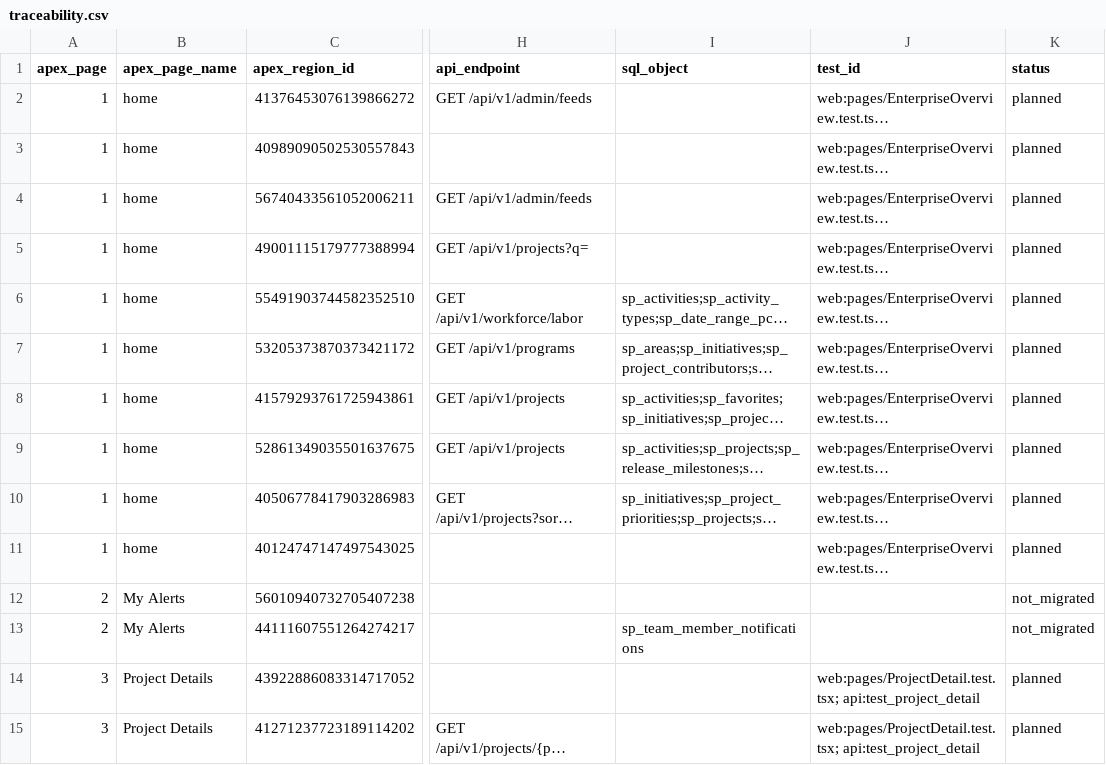
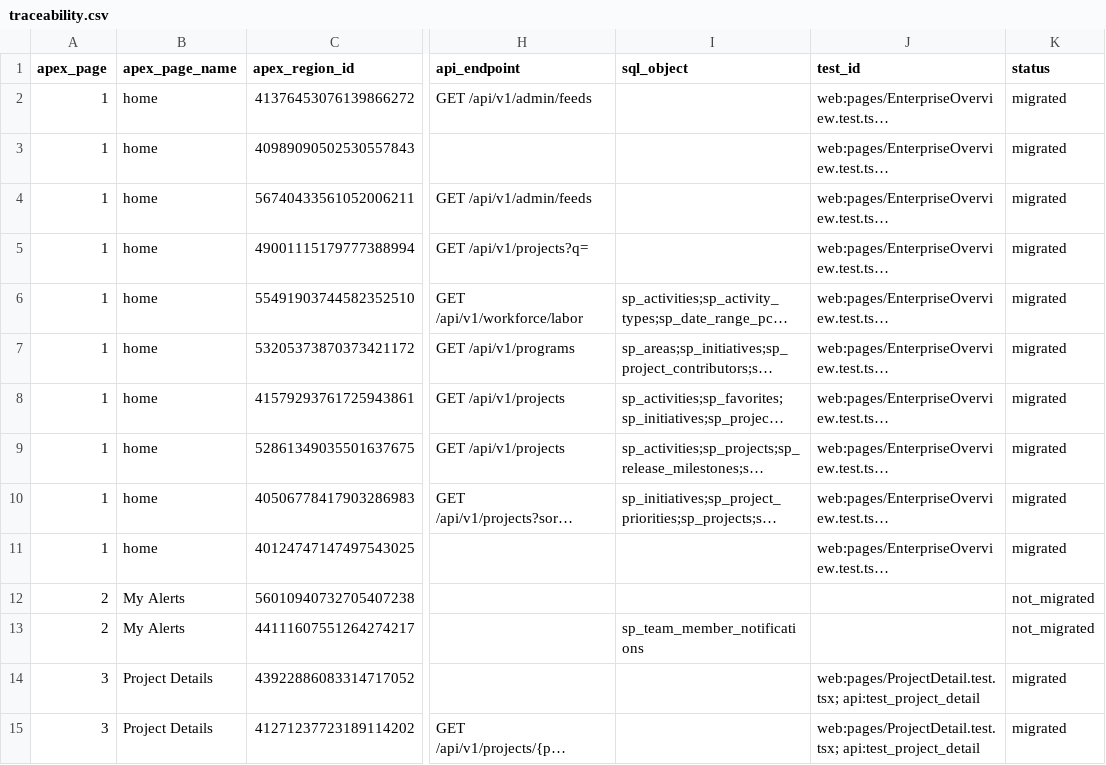
Before and after one commit to lucas-gebhart/COG-GTM-usace-evs, a CSV file: legacy/traceability.csv, drawn as a sheet; only a part is shown, gaps mark what is left out; long unchanged cells end in …; the diff covers the shown part only; the diff names each change by its address in the sheet, - before the commit and + after, or states it on an @@ line.

```diff
--- a/legacy/traceability.csv
+++ b/legacy/traceability.csv
-K2:K11 (status): planned
+K2:K11 (status): migrated
-K14:K15 (status): planned
+K14:K15 (status): migrated
```
Also changed, not shown: 49 edited cells elsewhere in this file, 48 other files.
